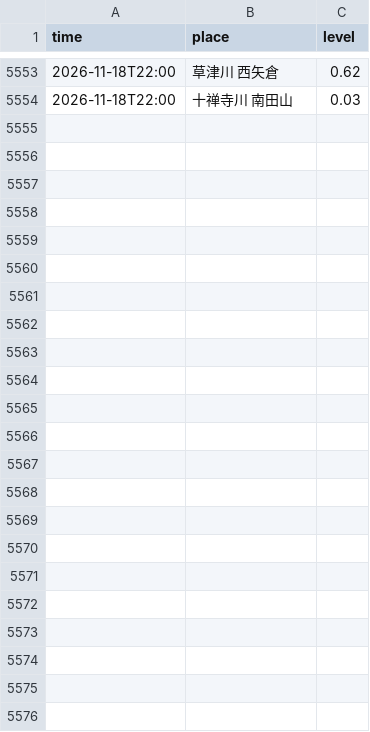
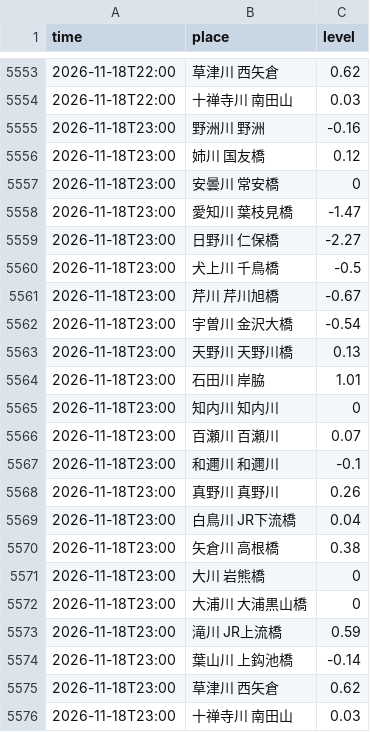
Before and after one commit to suzuhaya5666-lgtm/biwako-opendata, a CSV file: data/rivers.csv, drawn as a sheet; only a part is shown, gaps mark what is left out.

```diff
--- a/data/rivers.csv
+++ b/data/rivers.csv
@@ -5554 +5554,23 @@ time,place,level
 2026-11-18T22:00,十禅寺川 南田山,0.03
+2026-11-18T23:00,野洲川 野洲,-0.16
+2026-11-18T23:00,姉川 国友橋,0.12
+2026-11-18T23:00,安曇川 常安橋,0
+2026-11-18T23:00,愛知川 葉枝見橋,-1.47
+2026-11-18T23:00,日野川 仁保橋,-2.27
+2026-11-18T23:00,犬上川 千鳥橋,-0.5
+2026-11-18T23:00,芹川 芹川旭橋,-0.67
+2026-11-18T23:00,宇曽川 金沢大橋,-0.54
+2026-11-18T23:00,天野川 天野川橋,0.13
+2026-11-18T23:00,石田川 岸脇,1.01
+2026-11-18T23:00,知内川 知内川,0
+2026-11-18T23:00,百瀬川 百瀬川,0.07
+2026-11-18T23:00,和邇川 和邇川,-0.1
+2026-11-18T23:00,真野川 真野川,0.26
+2026-11-18T23:00,白鳥川 JR下流橋,0.04
+2026-11-18T23:00,矢倉川 高根橋,0.38
+2026-11-18T23:00,大川 岩熊橋,0
+2026-11-18T23:00,大浦川 大浦黒山橋,0
+2026-11-18T23:00,滝川 JR上流橋,0.59
+2026-11-18T23:00,葉山川 上鈎池橋,-0.14
+2026-11-18T23:00,草津川 西矢倉,0.62
+2026-11-18T23:00,十禅寺川 南田山,0.03
```
Also changed, not shown: data/observations.csv, 2 other files.
